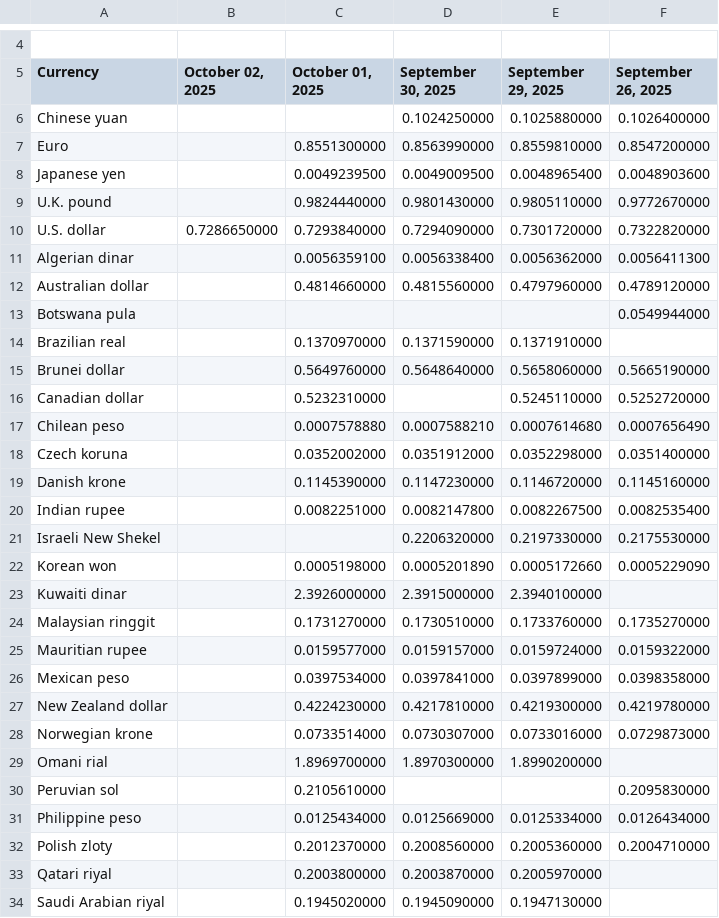
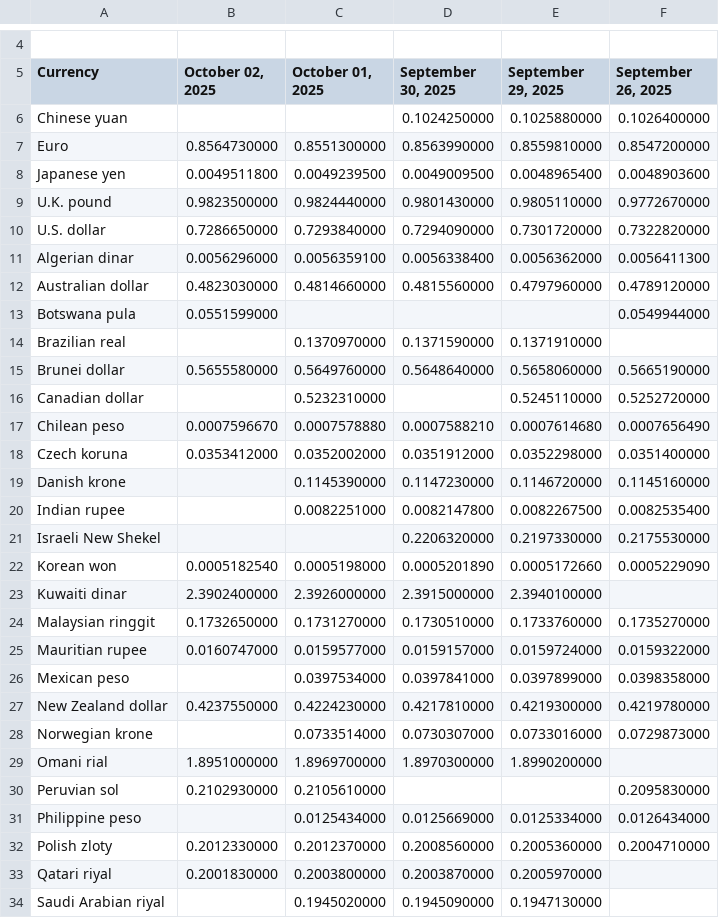
Before and after one commit to instant-solutions/quarkus-moneta-data, a TSV file: imf.tsv, drawn as a sheet; only a part is shown, gaps mark what is left out; the diff covers the shown part only.

```diff
--- a/imf.tsv
+++ b/imf.tsv
@@ -6,14 +6,14 @@ Currency	October 02, 2025	October 01, 2025	September 30, 2025	September 29, 2025
 Chinese yuan			0.1024250000	0.1025880000	0.1026400000
-Euro		0.8551300000	0.8563990000	0.8559810000	0.8547200000
-Japanese yen		0.0049239500	0.0049009500	0.0048965400	0.0048903600
-U.K. pound		0.9824440000	0.9801430000	0.9805110000	0.9772670000
+Euro	0.8564730000	0.8551300000	0.8563990000	0.8559810000	0.8547200000
+Japanese yen	0.0049511800	0.0049239500	0.0049009500	0.0048965400	0.0048903600
+U.K. pound	0.9823500000	0.9824440000	0.9801430000	0.9805110000	0.9772670000
 U.S. dollar	0.7286650000	0.7293840000	0.7294090000	0.7301720000	0.7322820000
-Algerian dinar		0.0056359100	0.0056338400	0.0056362000	0.0056411300
-Australian dollar		0.4814660000	0.4815560000	0.4797960000	0.4789120000
-Botswana pula					0.0549944000
+Algerian dinar	0.0056296000	0.0056359100	0.0056338400	0.0056362000	0.0056411300
+Australian dollar	0.4823030000	0.4814660000	0.4815560000	0.4797960000	0.4789120000
+Botswana pula	0.0551599000				0.0549944000
 Brazilian real		0.1370970000	0.1371590000	0.1371910000	
-Brunei dollar		0.5649760000	0.5648640000	0.5658060000	0.5665190000
+Brunei dollar	0.5655580000	0.5649760000	0.5648640000	0.5658060000	0.5665190000
 Canadian dollar		0.5232310000		0.5245110000	0.5252720000
-Chilean peso		0.0007578880	0.0007588210	0.0007614680	0.0007656490
-Czech koruna		0.0352002000	0.0351912000	0.0352298000	0.0351400000
+Chilean peso	0.0007596670	0.0007578880	0.0007588210	0.0007614680	0.0007656490
+Czech koruna	0.0353412000	0.0352002000	0.0351912000	0.0352298000	0.0351400000
 Danish krone		0.1145390000	0.1147230000	0.1146720000	0.1145160000
@@ -21,14 +21,14 @@ Indian rupee		0.0082251000	0.0082147800	0.0082267500	0.0082535400
 Israeli New Shekel			0.2206320000	0.2197330000	0.2175530000
-Korean won		0.0005198000	0.0005201890	0.0005172660	0.0005229090
-Kuwaiti dinar		2.3926000000	2.3915000000	2.3940100000	
-Malaysian ringgit		0.1731270000	0.1730510000	0.1733760000	0.1735270000
-Mauritian rupee		0.0159577000	0.0159157000	0.0159724000	0.0159322000
+Korean won	0.0005182540	0.0005198000	0.0005201890	0.0005172660	0.0005229090
+Kuwaiti dinar	2.3902400000	2.3926000000	2.3915000000	2.3940100000	
+Malaysian ringgit	0.1732650000	0.1731270000	0.1730510000	0.1733760000	0.1735270000
+Mauritian rupee	0.0160747000	0.0159577000	0.0159157000	0.0159724000	0.0159322000
 Mexican peso		0.0397534000	0.0397841000	0.0397899000	0.0398358000
-New Zealand dollar		0.4224230000	0.4217810000	0.4219300000	0.4219780000
+New Zealand dollar	0.4237550000	0.4224230000	0.4217810000	0.4219300000	0.4219780000
 Norwegian krone		0.0733514000	0.0730307000	0.0733016000	0.0729873000
-Omani rial		1.8969700000	1.8970300000	1.8990200000	
-Peruvian sol		0.2105610000			0.2095830000
+Omani rial	1.8951000000	1.8969700000	1.8970300000	1.8990200000	
+Peruvian sol	0.2102930000	0.2105610000			0.2095830000
 Philippine peso		0.0125434000	0.0125669000	0.0125334000	0.0126434000
-Polish zloty		0.2012370000	0.2008560000	0.2005360000	0.2004710000
-Qatari riyal		0.2003800000	0.2003870000	0.2005970000	
+Polish zloty	0.2012330000	0.2012370000	0.2008560000	0.2005360000	0.2004710000
+Qatari riyal	0.2001830000	0.2003800000	0.2003870000	0.2005970000	
 Saudi Arabian riyal		0.1945020000	0.1945090000	0.1947130000	
```
Also changed, not shown: 24 edited cells elsewhere in this file.
